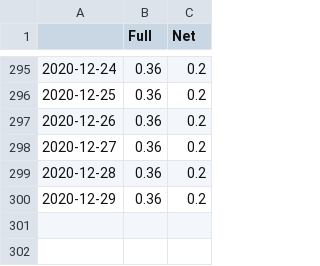
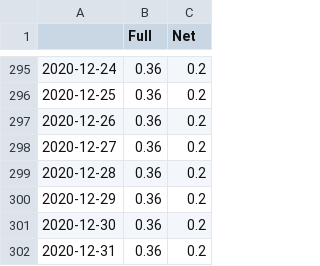
Before and after one commit to zuzancek/corona, a CSV file: SEIR_2_wave/data/asymptomatical_cases_share.csv, drawn as a sheet; only a part is shown, gaps mark what is left out; the diff names each change by its address in the sheet, - before the commit and + after, or states it on an @@ line.

Commit message:
efef

```diff
--- a/SEIR_2_wave/data/asymptomatical_cases_share.csv
+++ b/SEIR_2_wave/data/asymptomatical_cases_share.csv
+row 301: 2020-12-30 | 0.36 | 0.2
+row 302: 2020-12-31 | 0.36 | 0.2
```
